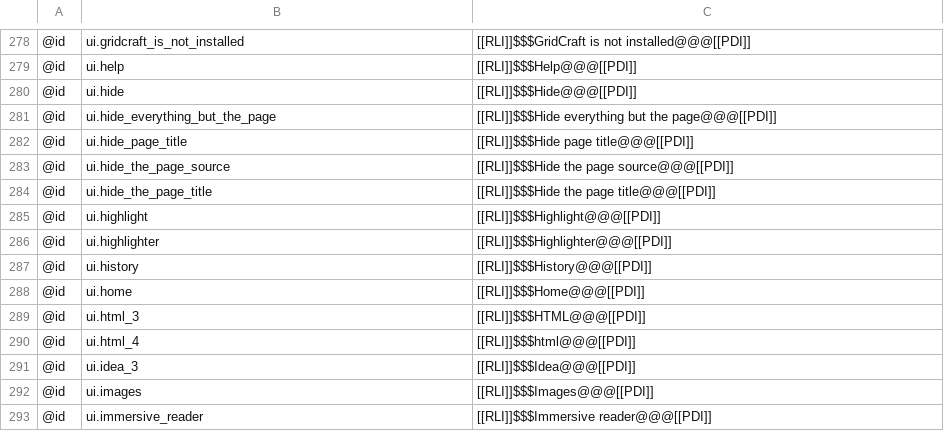
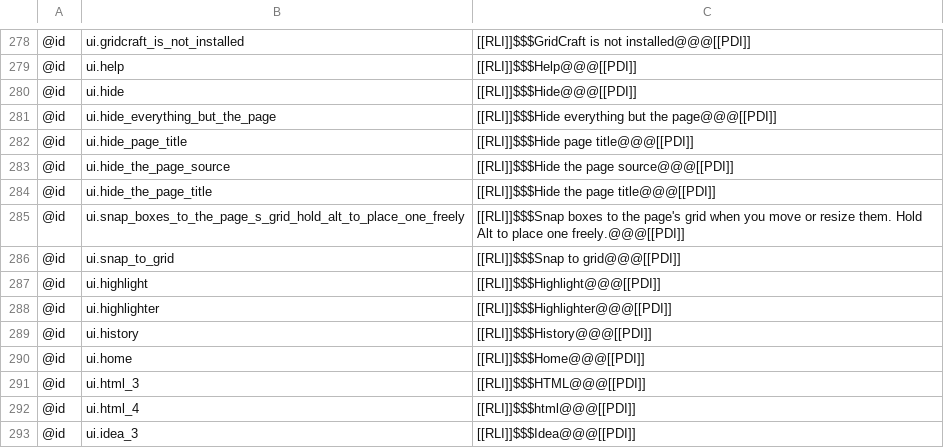
Before and after one commit to AlienTechSoftware/notecraft, a TSV file: i18n/ar-XB.tsv, drawn as a sheet; only a part is shown, gaps mark what is left out; the shorter side is filled out with more unchanged rows.

```diff
--- a/i18n/ar-XB.tsv
+++ b/i18n/ar-XB.tsv
@@ -284,2 +284,4 @@
 @id	ui.hide_the_page_title	[[RLI]]$$$Hide the page title@@@[[PDI]]
+@id	ui.snap_boxes_to_the_page_s_grid_hold_alt_to_place_one_freely	[[RLI]]$$$Snap boxes to the page's grid when you move or resize them. Hold Alt to place one freely.@@@[[PDI]]
+@id	ui.snap_to_grid	[[RLI]]$$$Snap to grid@@@[[PDI]]
 @id	ui.highlight	[[RLI]]$$$Highlight@@@[[PDI]]
```
Also changed, not shown: i18n/en-XA.tsv, i18n/en.tsv, 4 other files.
